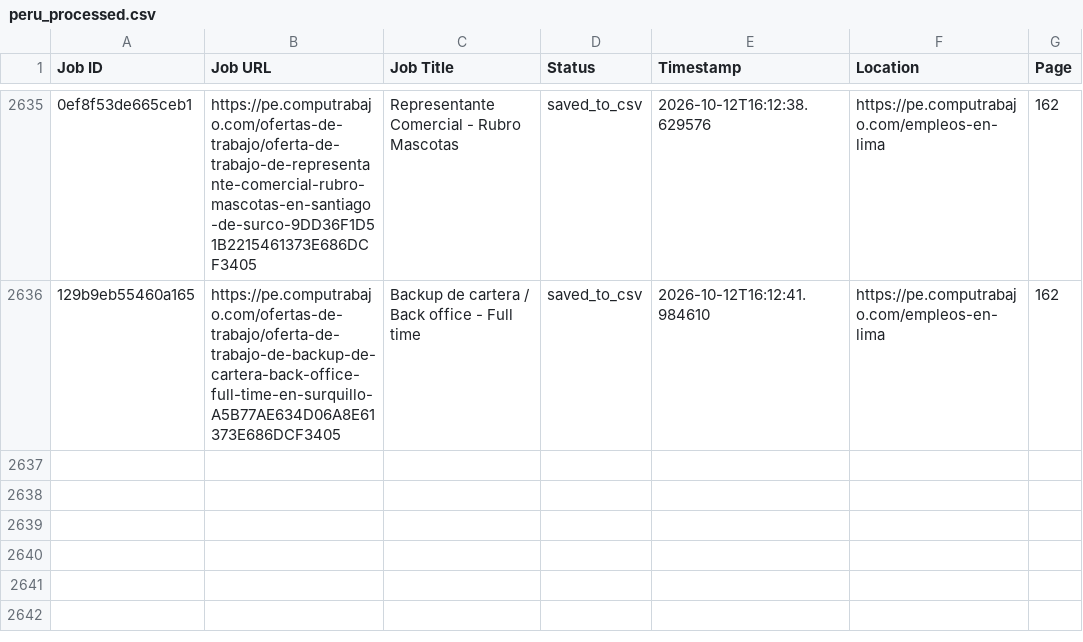
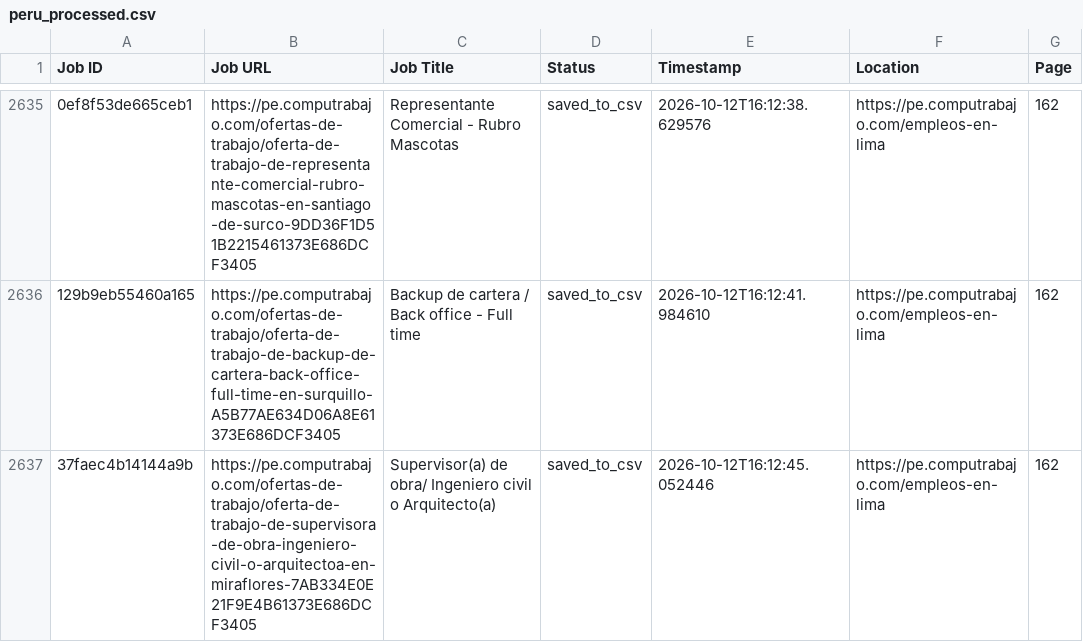
Before and after one commit to liliankason/computrabajo_peru_scraper, a CSV file: peru_processed.csv, drawn as a sheet; only a part is shown, gaps mark what is left out; the diff names each change by its address in the sheet, - before the commit and + after, or states it on an @@ line.

```diff
--- a/peru_processed.csv
+++ b/peru_processed.csv
+row 2637: 37faec4b14144a9b | https://pe.computrabajo.com/ofertas-de-trabajo/oferta-de-trabajo-de-supervisora-de-obra-ingeniero-civil-o-arquitectoa-en-miraflores-7AB334E0E21F9E4B61373E686DCF3405 | Supervisor(a) de obra/ Ingeniero civil o Arquitecto(a) | saved_to_csv | 2026-10-12T16:12:45.052446 | https://pe.computrabajo.com/empleos-en-lima | 162
```
Also changed, not shown: 2 other files.
